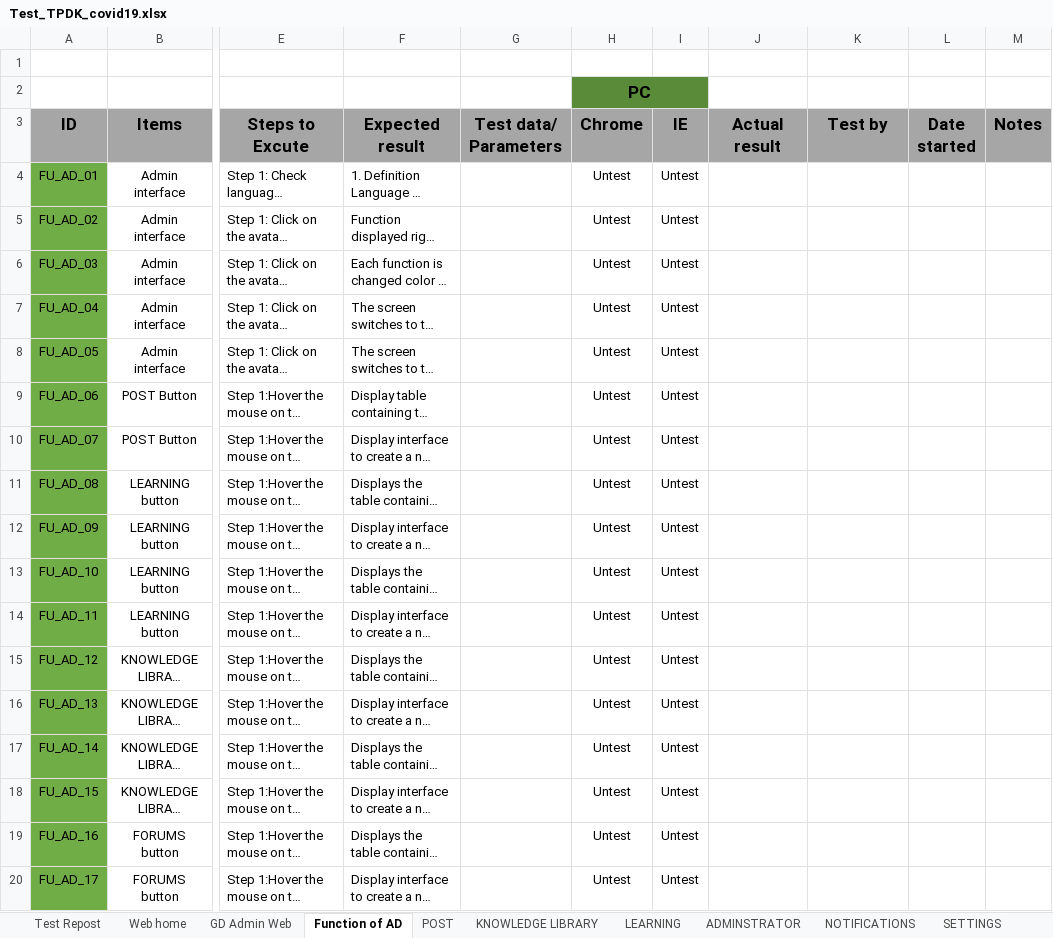
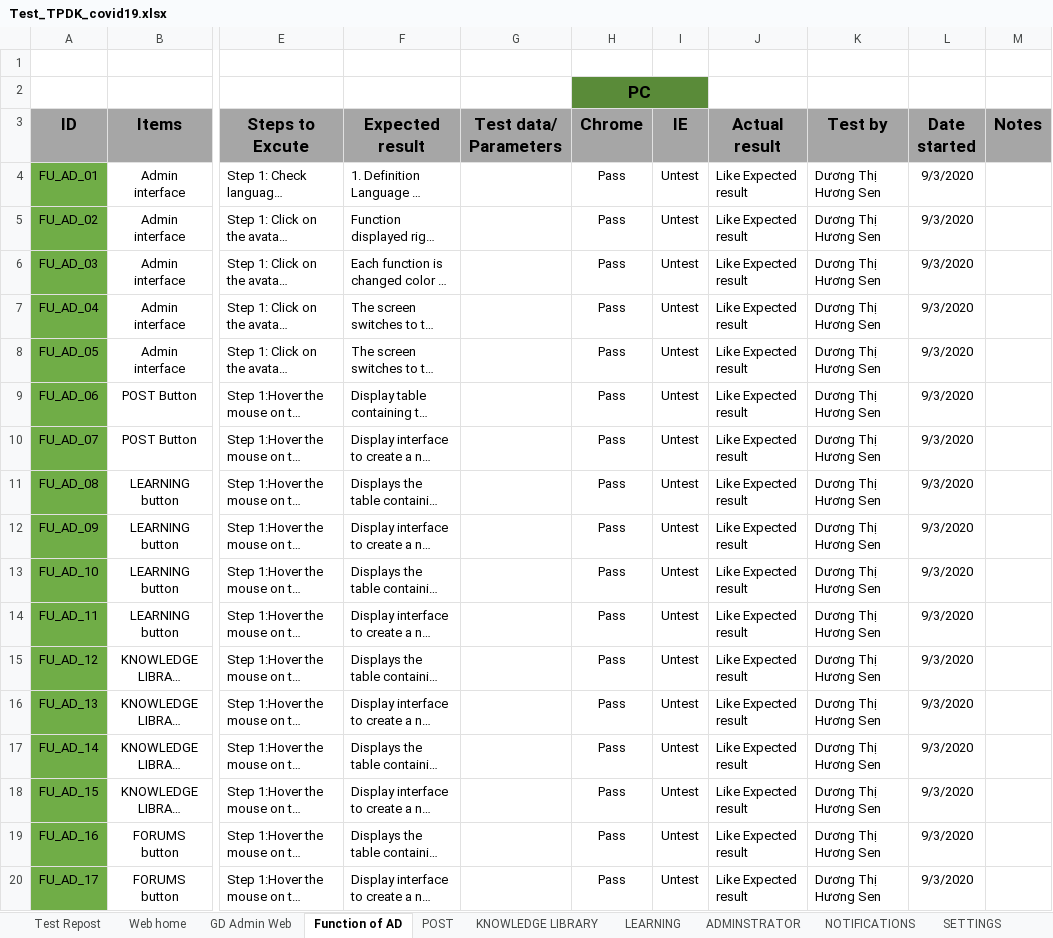
Before and after one commit to nhanleelab/ga-mcovid, an Excel workbook: Test_TPDK_covid19.xlsx, sheet Function of AD, drawn as a sheet; only a part is shown, gaps mark what is left out; long unchanged cells end in …; values as stored, in another font and other column widths than the file's, no borders; the diff names each change by its address in the sheet, - before the commit and + after, or states it on an @@ line.

Commit message:
update  test result

```diff
--- a/Test_TPDK_covid19.xlsx (sheet Function of AD)
+++ b/Test_TPDK_covid19.xlsx (sheet Function of AD)
-H4:H20 (Chrome): Untest
+H4:H20 (Chrome): Pass
-J4:J20 (Actual result): (empty)
+J4:J20 (Actual result): Like Expected result
-K4:K20 (Test by): (empty)
+K4:K20 (Test by): Dương Thị Hương Sen
-L4:L20 (Date started): (empty)
+L4:L20 (Date started): 9/3/2020
```
Also changed, not shown: sheet Web home, sheet LEARNING, sheet ADMINSTRATOR, sheet SETTINGS, sheet NOTIFICATIONS, sheet GD Admin Web, charts or pictures.
